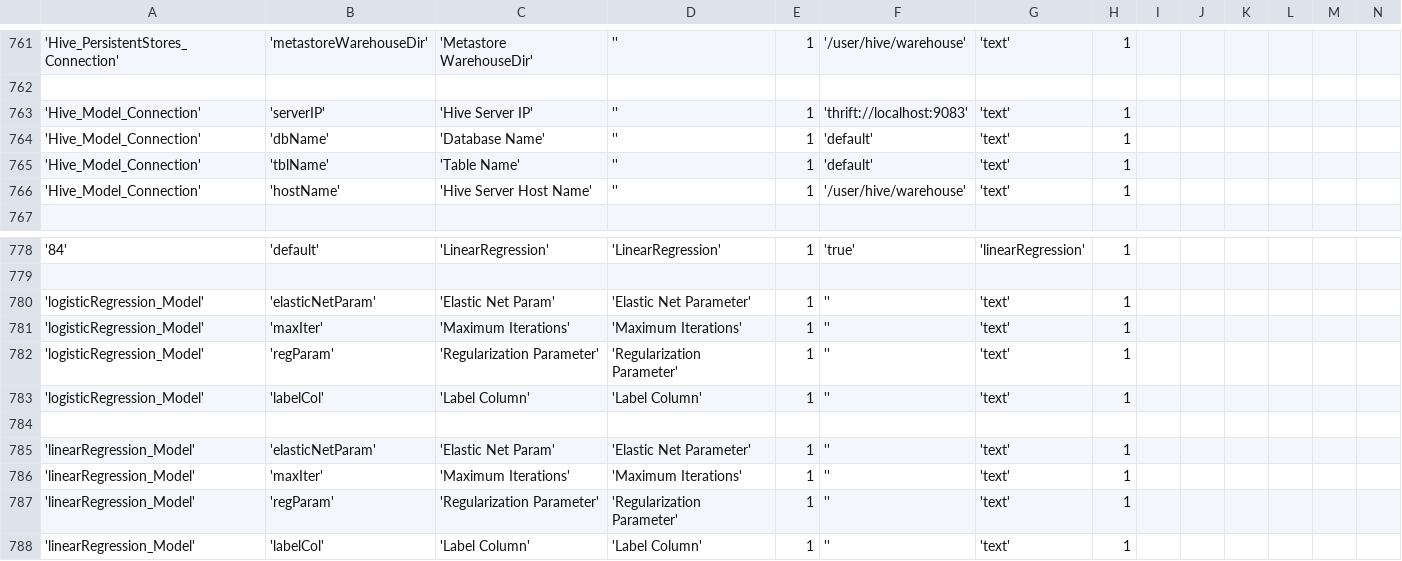
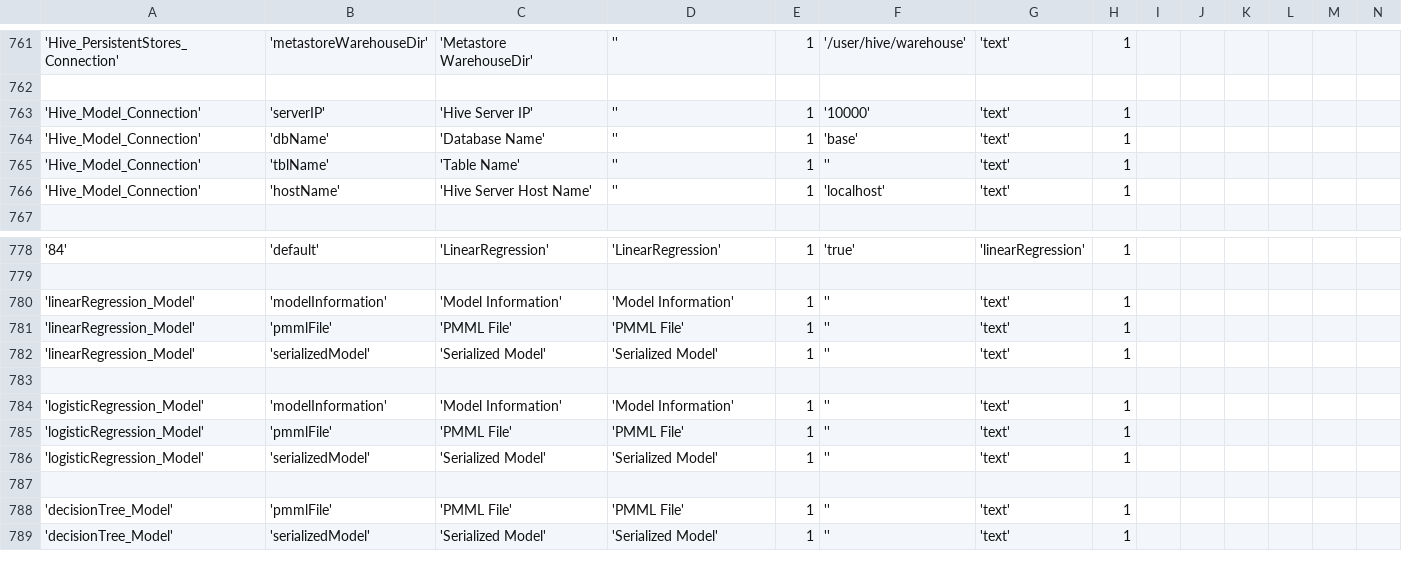
Before and after one commit to WiproOpenSource/openbdre, a CSV file: databases/setup/GeneralConfig.csv, drawn as a sheet; only a part is shown, gaps mark what is left out; removed rows and columns are numbered as before the commit, all else as after; rows hold the shown columns only; the diff covers the shown part only; the diff names each change by its address in the sheet, - before the commit and + after, or states it on an @@ line.

```diff
--- a/databases/setup/GeneralConfig.csv
+++ b/databases/setup/GeneralConfig.csv
-F763: 'thrift://localhost:9083'
+F763: '10000'
-F764: 'default'
+F764: 'base'
-F765: 'default'
+F765: ''
-F766: '/user/hive/warehouse'
+F766: 'localhost'
-row 780: 'logisticRegression_Model' | 'elasticNetParam' | 'Elastic Net Param' | 'Elastic Net Parameter' | 1 | '' | 'text' | 1
-A780:A782: 'logisticRegression_Model'
+A780:A782: 'linearRegression_Model'
-B780: 'maxIter'
+B780: 'modelInformation'
-C780: 'Maximum Iterations'
+C780: 'Model Information'
-D780: 'Maximum Iterations'
+D780: 'Model Information'
-B781: 'regParam'
+B781: 'pmmlFile'
-C781: 'Regularization Parameter'
+C781: 'PMML File'
-D781: 'Regularization Parameter'
+D781: 'PMML File'
-B782: 'labelCol'
+B782: 'serializedModel'
-C782: 'Label Column'
+C782: 'Serialized Model'
-D782: 'Label Column'
+D782: 'Serialized Model'
-A784:A786: 'linearRegression_Model'
+A784:A786: 'logisticRegression_Model'
-B784: 'elasticNetParam'
+B784: 'modelInformation'
-C784: 'Elastic Net Param'
+C784: 'Model Information'
-D784: 'Elastic Net Parameter'
+D784: 'Model Information'
-B785: 'maxIter'
+B785: 'pmmlFile'
-C785: 'Maximum Iterations'
+C785: 'PMML File'
-D785: 'Maximum Iterations'
+D785: 'PMML File'
-B786: 'regParam'
+B786: 'serializedModel'
-C786: 'Regularization Parameter'
+C786: 'Serialized Model'
-D786: 'Regularization Parameter'
+D786: 'Serialized Model'
+row 787: (empty)
+row 788: 'decisionTree_Model' | 'pmmlFile' | 'PMML File' | 'PMML File' | 1 | '' | 'text' | 1
-A789: 'linearRegression_Model'
+A789: 'decisionTree_Model'
-B789: 'labelCol'
+B789: 'serializedModel'
-C789: 'Label Column'
+C789: 'Serialized Model'
-D789: 'Label Column'
+D789: 'Serialized Model'
```
Also changed, not shown: 3 edited cells elsewhere in this file, databases/setup/ProcessType.csv, 5 other files.
